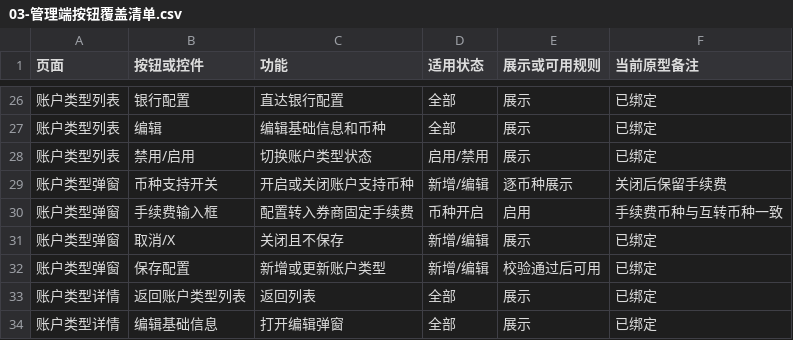
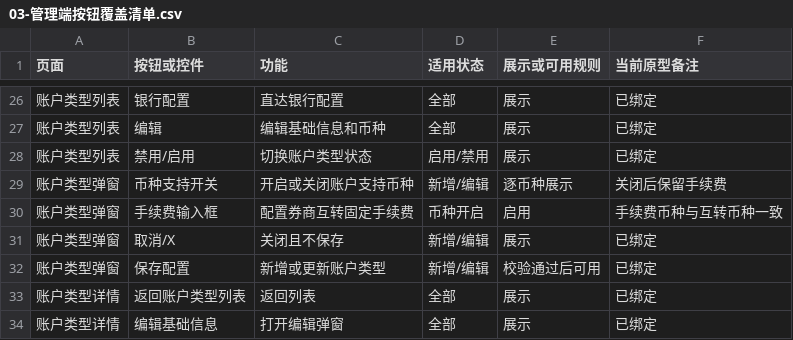
Before and after one commit to wanyaqi416-source/prd-baas, a CSV file: docs/test-cases/singapore-account-opening/03-管理端按钮覆盖清单.csv, drawn as a sheet; only a part is shown, gaps mark what is left out.

```diff
--- a/docs/test-cases/singapore-account-opening/03-管理端按钮覆盖清单.csv
+++ b/docs/test-cases/singapore-account-opening/03-管理端按钮覆盖清单.csv
@@ -29,3 +29,3 @@
 "账户类型弹窗","币种支持开关","开启或关闭账户支持币种","新增/编辑","逐币种展示","关闭后保留手续费"
-"账户类型弹窗","手续费输入框","配置转入券商固定手续费","币种开启","启用","手续费币种与互转币种一致"
+"账户类型弹窗","手续费输入框","配置券商互转固定手续费","币种开启","启用","手续费币种与互转币种一致"
 "账户类型弹窗","取消/X","关闭且不保存","新增/编辑","展示","已绑定"
```
Also changed, not shown: 2 other files.
